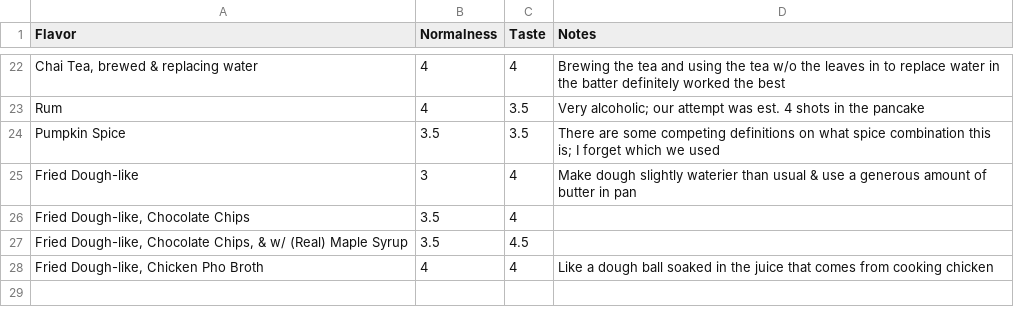
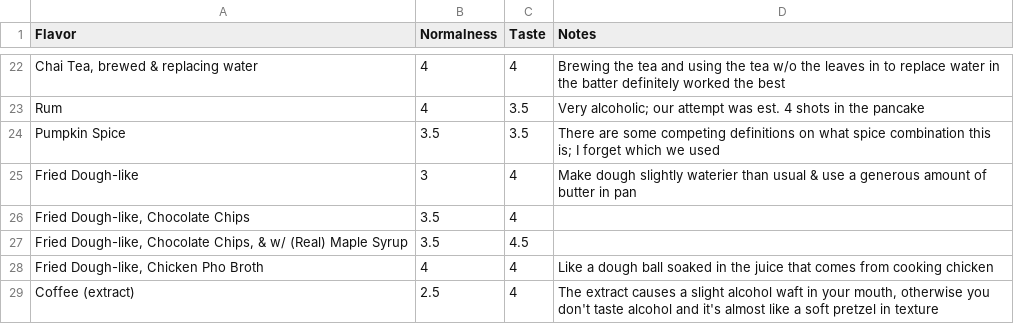
Before and after one commit to ct-martin/ct-martin, a CSV file: content/pancake/pancakes.csv, drawn as a sheet; only a part is shown, gaps mark what is left out; the diff names each change by its address in the sheet, - before the commit and + after, or states it on an @@ line.

Commit message:
Add coffee pancake

```diff
--- a/content/pancake/pancakes.csv
+++ b/content/pancake/pancakes.csv
+row 29: Coffee (extract) | 2.5 | 4 | The extract causes a slight alcohol waft in your mouth, otherwise you don't taste alcohol and it's almost like a soft pretzel in texture
```
